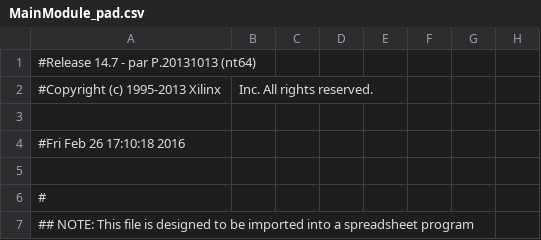
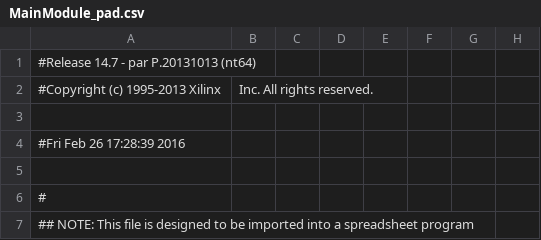
Before and after one commit to airabinovich/finalArquitectura, a CSV file: TestDatapathPart1/PipeAndDebug/MainModule_pad.csv, drawn as a sheet; only a part is shown; the diff names each change by its address in the sheet, - before the commit and + after, or states it on an @@ line.

```diff
--- a/TestDatapathPart1/PipeAndDebug/MainModule_pad.csv
+++ b/TestDatapathPart1/PipeAndDebug/MainModule_pad.csv
-A4: #Fri Feb 26 17:10:18 2016
+A4: #Fri Feb 26 17:28:39 2016
```
Also changed, not shown: 42 other files.
